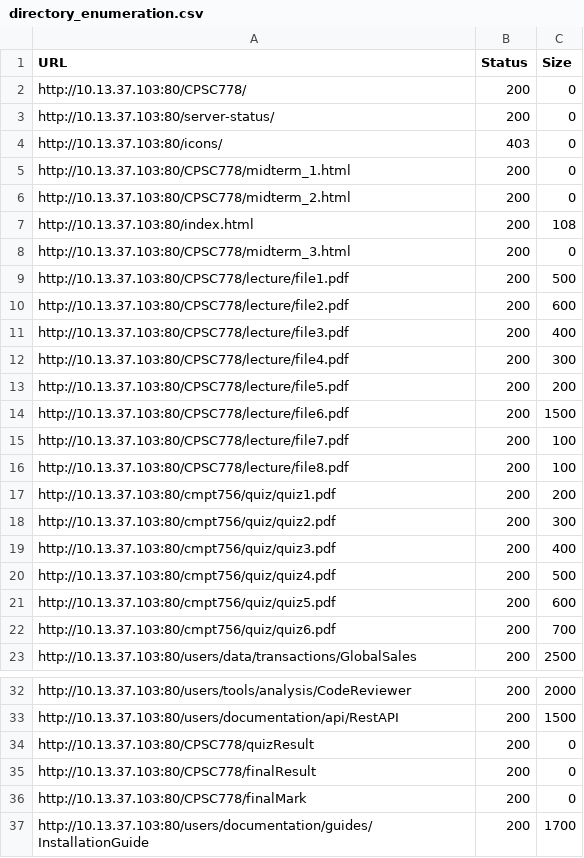
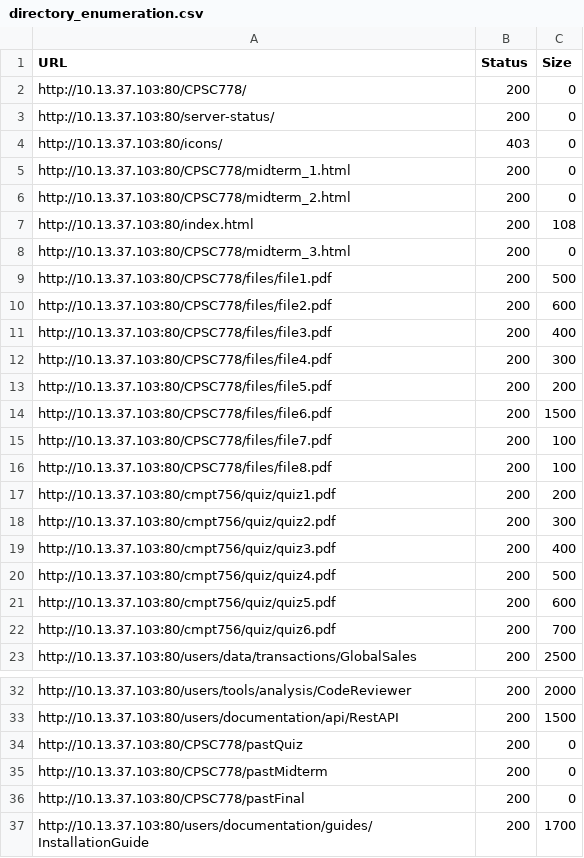
Before and after one commit to jerrybowang/CMPT-783-project, a CSV file: imm_result/2024-04-01_18-12-09/directory_enumeration.csv, drawn as a sheet; only a part is shown, gaps mark what is left out.

```diff
--- a/imm_result/2024-04-01_18-12-09/directory_enumeration.csv
+++ b/imm_result/2024-04-01_18-12-09/directory_enumeration.csv
@@ -8,10 +8,10 @@ http://10.13.37.103:80/index.html,200,108
 http://10.13.37.103:80/CPSC778/midterm_3.html,200,0
-http://10.13.37.103:80/CPSC778/lecture/file1.pdf,200,500
-http://10.13.37.103:80/CPSC778/lecture/file2.pdf,200,600
-http://10.13.37.103:80/CPSC778/lecture/file3.pdf,200,400
-http://10.13.37.103:80/CPSC778/lecture/file4.pdf,200,300
-http://10.13.37.103:80/CPSC778/lecture/file5.pdf,200,200
-http://10.13.37.103:80/CPSC778/lecture/file6.pdf,200,1500
-http://10.13.37.103:80/CPSC778/lecture/file7.pdf,200,100
-http://10.13.37.103:80/CPSC778/lecture/file8.pdf,200,100
+http://10.13.37.103:80/CPSC778/files/file1.pdf,200,500
+http://10.13.37.103:80/CPSC778/files/file2.pdf,200,600
+http://10.13.37.103:80/CPSC778/files/file3.pdf,200,400
+http://10.13.37.103:80/CPSC778/files/file4.pdf,200,300
+http://10.13.37.103:80/CPSC778/files/file5.pdf,200,200
+http://10.13.37.103:80/CPSC778/files/file6.pdf,200,1500
+http://10.13.37.103:80/CPSC778/files/file7.pdf,200,100
+http://10.13.37.103:80/CPSC778/files/file8.pdf,200,100
 http://10.13.37.103:80/cmpt756/quiz/quiz1.pdf,200,200
@@ -33,5 +33,5 @@ http://10.13.37.103:80/users/tools/analysis/CodeReviewer,200,2000
 http://10.13.37.103:80/users/documentation/api/RestAPI,200,1500
-http://10.13.37.103:80/CPSC778/quizResult,200,0
-http://10.13.37.103:80/CPSC778/finalResult,200,0
-http://10.13.37.103:80/CPSC778/finalMark,200,0
+http://10.13.37.103:80/CPSC778/pastQuiz,200,0
+http://10.13.37.103:80/CPSC778/pastMidterm,200,0
+http://10.13.37.103:80/CPSC778/pastFinal,200,0
 http://10.13.37.103:80/users/documentation/guides/InstallationGuide,200,1700
```
Also changed, not shown: 6 other files.
